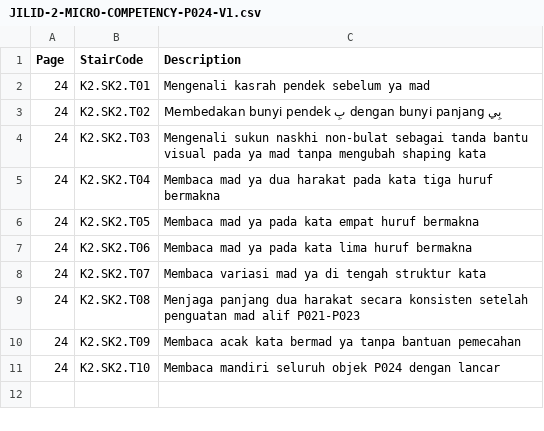
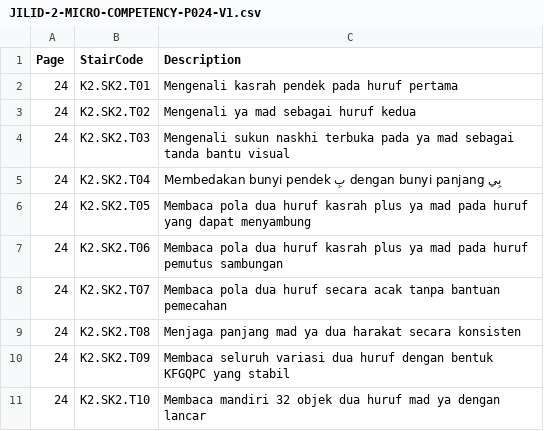
Before and after one commit to pesantrenriqa-boop/QURBATA, a CSV file: content/qwo/registry/JILID-2-MICRO-COMPETENCY-P024-V1.csv, drawn as a sheet.

Commit message:
refactor(jilid2): simplify P024 mad-ya ladder to two-letter drills

```diff
--- a/content/qwo/registry/JILID-2-MICRO-COMPETENCY-P024-V1.csv
+++ b/content/qwo/registry/JILID-2-MICRO-COMPETENCY-P024-V1.csv
@@ -1,11 +1,11 @@
 Page,StairCode,Description
-24,K2.SK2.T01,Mengenali kasrah pendek sebelum ya mad
-24,K2.SK2.T02,Membedakan bunyi pendek بِ dengan bunyi panjang بِي
-24,K2.SK2.T03,Mengenali sukun naskhi non-bulat sebagai tanda bantu visual pada ya mad tanpa mengubah shaping kata
-24,K2.SK2.T04,Membaca mad ya dua harakat pada kata tiga huruf bermakna
-24,K2.SK2.T05,Membaca mad ya pada kata empat huruf bermakna
-24,K2.SK2.T06,Membaca mad ya pada kata lima huruf bermakna
-24,K2.SK2.T07,Membaca variasi mad ya di tengah struktur kata
-24,K2.SK2.T08,Menjaga panjang dua harakat secara konsisten setelah penguatan mad alif P021-P023
-24,K2.SK2.T09,Membaca acak kata bermad ya tanpa bantuan pemecahan
-24,K2.SK2.T10,Membaca mandiri seluruh objek P024 dengan lancar
+24,K2.SK2.T01,Mengenali kasrah pendek pada huruf pertama
+24,K2.SK2.T02,Mengenali ya mad sebagai huruf kedua
+24,K2.SK2.T03,Mengenali sukun naskhi terbuka pada ya mad sebagai tanda bantu visual
+24,K2.SK2.T04,Membedakan bunyi pendek بِ dengan bunyi panjang بِي
+24,K2.SK2.T05,Membaca pola dua huruf kasrah plus ya mad pada huruf yang dapat menyambung
+24,K2.SK2.T06,Membaca pola dua huruf kasrah plus ya mad pada huruf pemutus sambungan
+24,K2.SK2.T07,Membaca pola dua huruf secara acak tanpa bantuan pemecahan
+24,K2.SK2.T08,Menjaga panjang mad ya dua harakat secara konsisten
+24,K2.SK2.T09,Membaca seluruh variasi dua huruf dengan bentuk KFGQPC yang stabil
+24,K2.SK2.T10,Membaca mandiri 32 objek dua huruf mad ya dengan lancar
```
